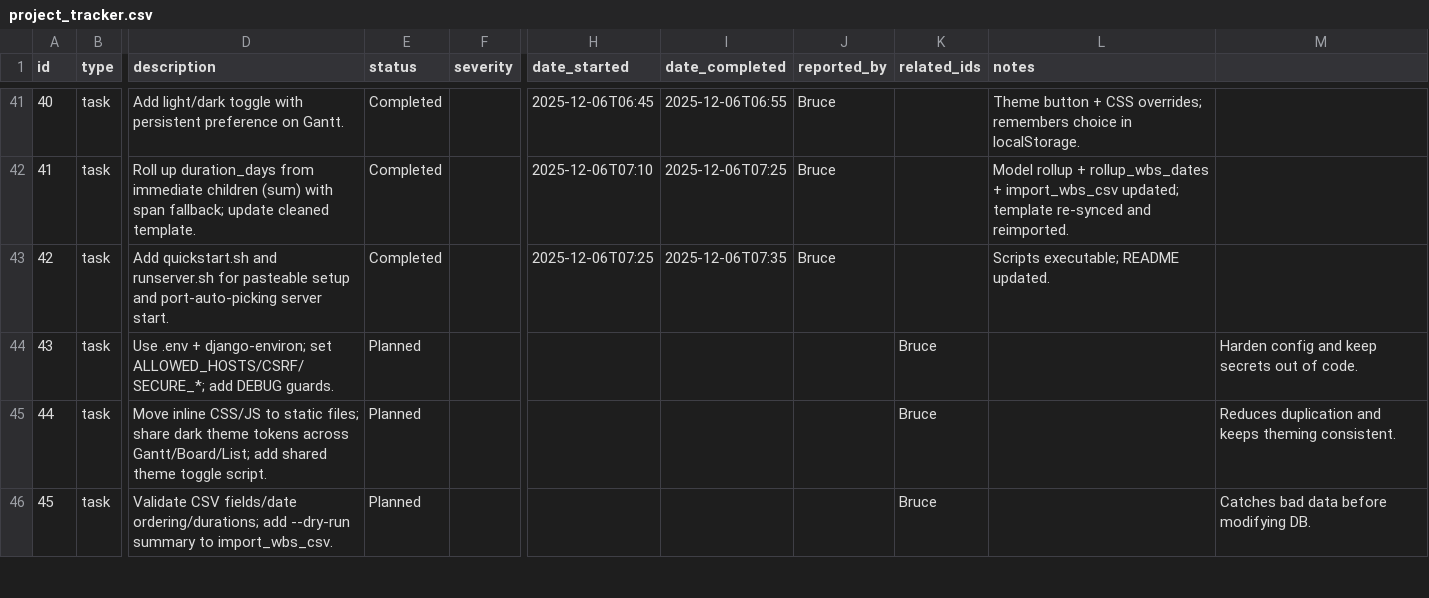
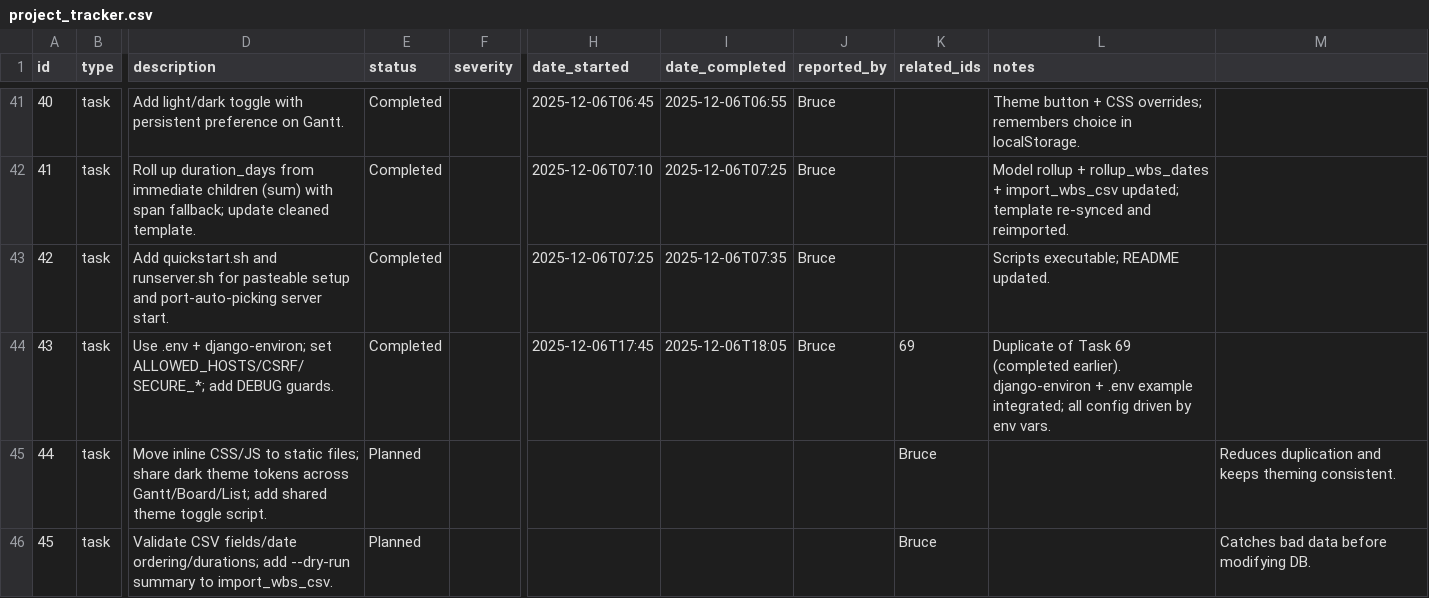
Before and after one commit to brucedombrowski/OpenSourceHouseProject, a CSV file: project_tracker.csv, drawn as a sheet; only a part is shown, gaps mark what is left out; the diff names each change by its address in the sheet, - before the commit and + after, or states it on an @@ line.

Commit message:
Mark Task 43 as Completed (duplicate of Task 69)
Task 43 (Externalize settings/secrets) was already completed as Task 69 earlier in the session. Updated tracker to reflect completion and cross-reference.

```diff
--- a/project_tracker.csv
+++ b/project_tracker.csv
-E44 (status): Planned
+E44 (status): Completed
-H44 (date_started): (empty)
+H44 (date_started): 2025-12-06T17:45
-I44 (date_completed): (empty)
+I44 (date_completed): 2025-12-06T18:05
-J44 (reported_by): (empty)
+J44 (reported_by): Bruce
-K44 (related_ids): Bruce
+K44 (related_ids): 69
-L44 (notes): (empty)
+L44 (notes): Duplicate of Task 69 (completed earlier). django-environ + .env example integrated; all config driven by env vars.
-M44: Harden config and keep secrets out of code.
+M44: (empty)
```
